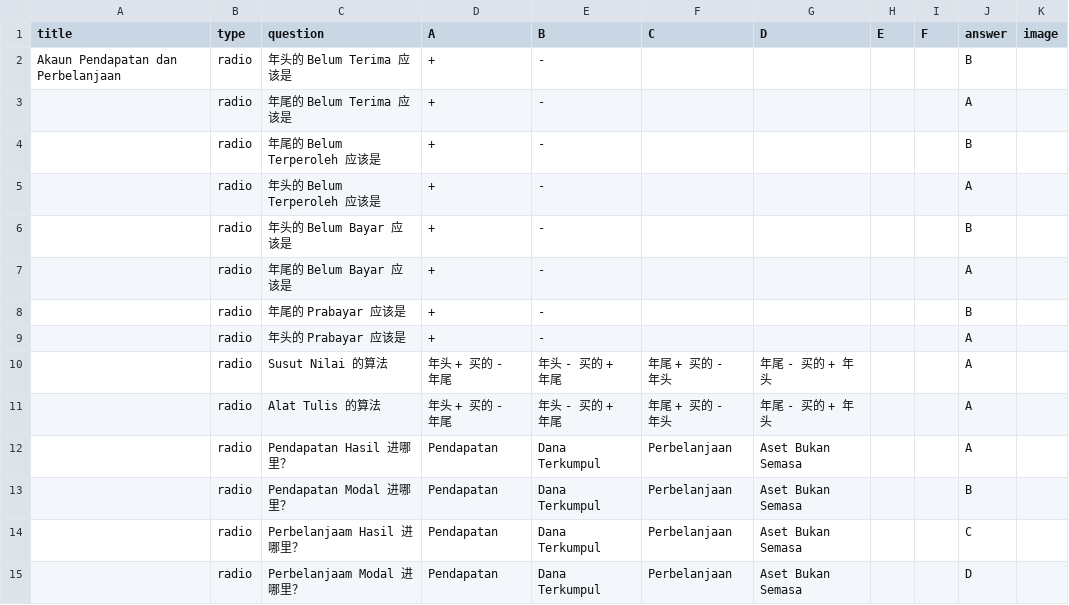
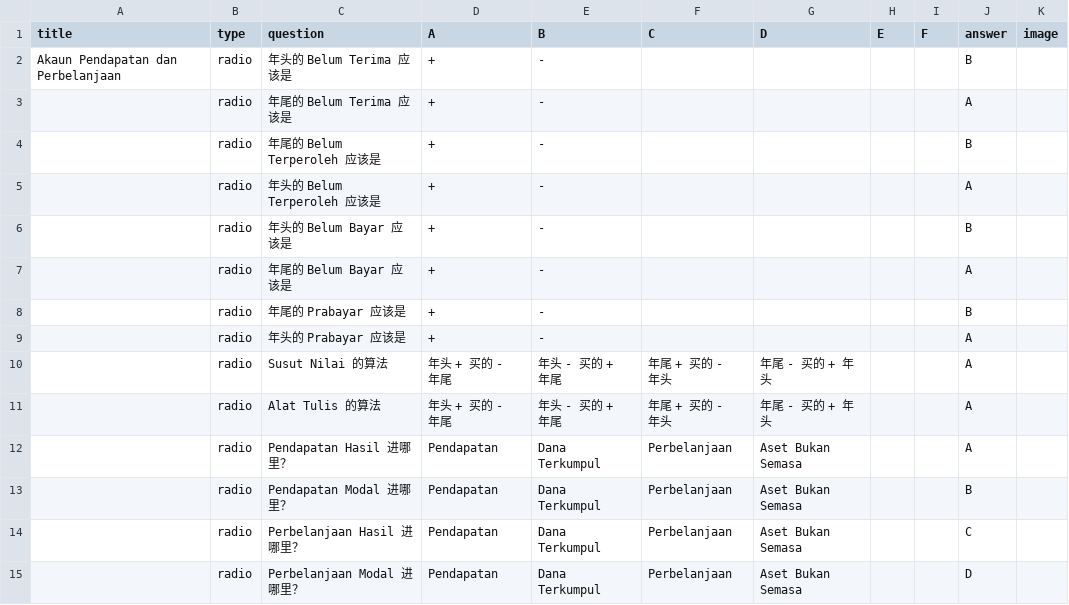
Before and after one commit to nobody0619/F5-ACC, a CSV file: F5 ACC Bab 6 Akaun Pendapatan dan Perbelanjaan.csv, drawn as a sheet.

Commit message:
Add files via upload

```diff
--- a/F5 ACC Bab 6 Akaun Pendapatan dan Perbelanjaan.csv
+++ b/F5 ACC Bab 6 Akaun Pendapatan dan Perbelanjaan.csv
@@ -13,3 +13,3 @@ Akaun Pendapatan dan Perbelanjaan,radio,年头的 Belum Terima 应该是,+,-,,,,
 ,radio,Pendapatan Modal 进哪里？,Pendapatan,Dana Terkumpul,Perbelanjaan,Aset Bukan Semasa,,,B,
-,radio,Perbelanjaam Hasil 进哪里？,Pendapatan,Dana Terkumpul,Perbelanjaan,Aset Bukan Semasa,,,C,
-,radio,Perbelanjaam Modal 进哪里？,Pendapatan,Dana Terkumpul,Perbelanjaan,Aset Bukan Semasa,,,D,
+,radio,Perbelanjaan Hasil 进哪里？,Pendapatan,Dana Terkumpul,Perbelanjaan,Aset Bukan Semasa,,,C,
+,radio,Perbelanjaan Modal 进哪里？,Pendapatan,Dana Terkumpul,Perbelanjaan,Aset Bukan Semasa,,,D,
```
